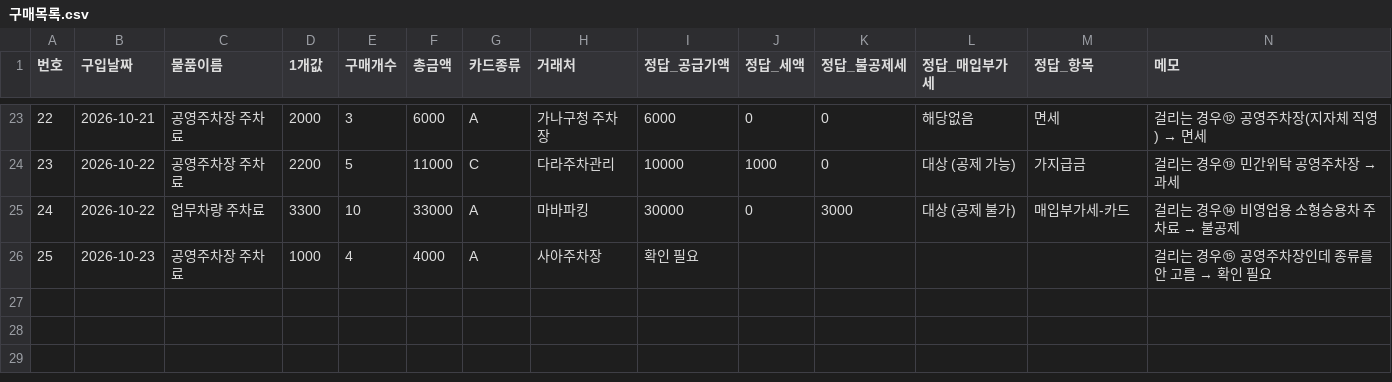
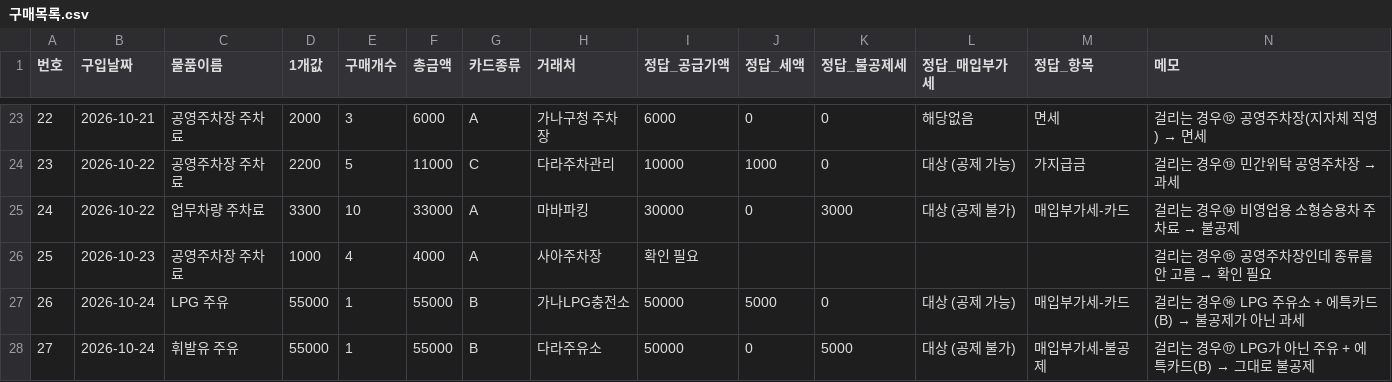
Before and after one commit to dea3033-jpg/sdh, a CSV file: 연습자료/구매목록.csv, drawn as a sheet; only a part is shown, gaps mark what is left out; rows hold the shown columns only; the diff names each change by its address in the sheet, - before the commit and + after, or states it on an @@ line.

```diff
--- a/연습자료/구매목록.csv
+++ b/연습자료/구매목록.csv
+row 27: 26 | 2026-10-24 | LPG 주유 | 55000 | 1 | 55000 | B | 가나LPG충전소 | 50000 | 5000 | 0 | 대상 (공제 가능) | 매입부가세-카드 | 걸리는 경우⑯ LPG 주유소 + 에특카드(B) → 불공제가 아닌 과세
+row 28: 27 | 2026-10-24 | 휘발유 주유 | 55000 | 1 | 55000 | B | 다라주유소 | 50000 | 0 | 5000 | 대상 (공제 불가) | 매입부가세-불공제 | 걸리는 경우⑰ LPG가 아닌 주유 + 에특카드(B) → 그대로 불공제
```
Also changed, not shown: 6 other files.
